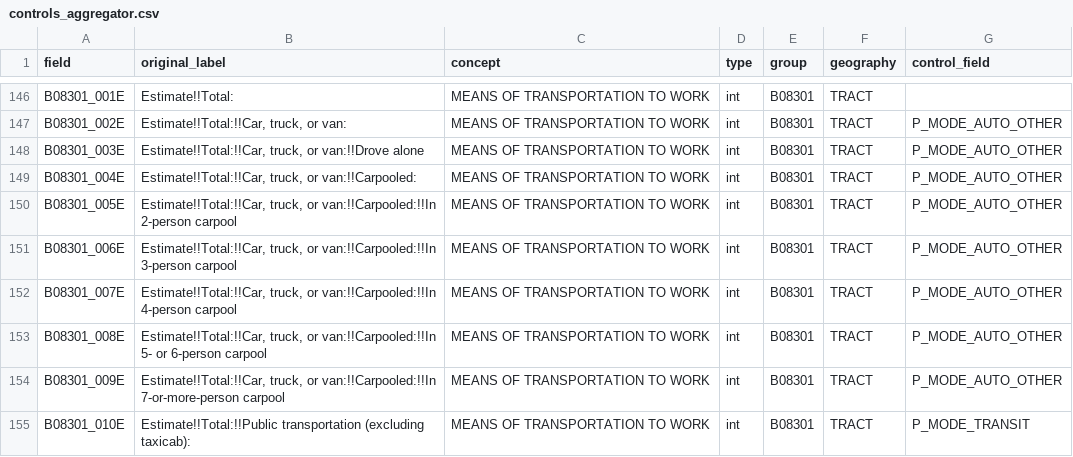
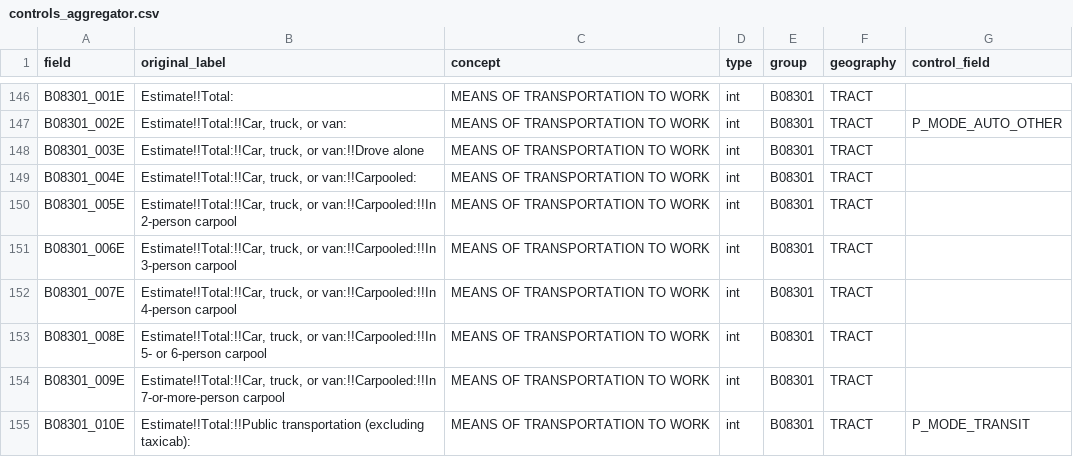
Before and after one commit to RSGInc/bts_populationsim, a CSV file: populationsim/configs/controls_aggregator.csv, drawn as a sheet; only a part is shown, gaps mark what is left out; the diff covers the shown part only.

Commit message:
bugfixes

```diff
--- a/populationsim/configs/controls_aggregator.csv
+++ b/populationsim/configs/controls_aggregator.csv
@@ -147,9 +147,9 @@ B08301_001E,Estimate!!Total:,MEANS OF TRANSPORTATION TO WORK,int,B08301,TRACT,
 B08301_002E,"Estimate!!Total:!!Car, truck, or van:",MEANS OF TRANSPORTATION TO WORK,int,B08301,TRACT,P_MODE_AUTO_OTHER
-B08301_003E,"Estimate!!Total:!!Car, truck, or van:!!Drove alone",MEANS OF TRANSPORTATION TO WORK,int,B08301,TRACT,P_MODE_AUTO_OTHER
-B08301_004E,"Estimate!!Total:!!Car, truck, or van:!!Carpooled:",MEANS OF TRANSPORTATION TO WORK,int,B08301,TRACT,P_MODE_AUTO_OTHER
-B08301_005E,"Estimate!!Total:!!Car, truck, or van:!!Carpooled:!!In 2-person carpool",MEANS OF TRANSPORTATION TO WORK,int,B08301,TRACT,P_MODE_AUTO_OTHER
-B08301_006E,"Estimate!!Total:!!Car, truck, or van:!!Carpooled:!!In 3-person carpool",MEANS OF TRANSPORTATION TO WORK,int,B08301,TRACT,P_MODE_AUTO_OTHER
-B08301_007E,"Estimate!!Total:!!Car, truck, or van:!!Carpooled:!!In 4-person carpool",MEANS OF TRANSPORTATION TO WORK,int,B08301,TRACT,P_MODE_AUTO_OTHER
-B08301_008E,"Estimate!!Total:!!Car, truck, or van:!!Carpooled:!!In 5- or 6-person carpool",MEANS OF TRANSPORTATION TO WORK,int,B08301,TRACT,P_MODE_AUTO_OTHER
-B08301_009E,"Estimate!!Total:!!Car, truck, or van:!!Carpooled:!!In 7-or-more-person carpool",MEANS OF TRANSPORTATION TO WORK,int,B08301,TRACT,P_MODE_AUTO_OTHER
+B08301_003E,"Estimate!!Total:!!Car, truck, or van:!!Drove alone",MEANS OF TRANSPORTATION TO WORK,int,B08301,TRACT,
+B08301_004E,"Estimate!!Total:!!Car, truck, or van:!!Carpooled:",MEANS OF TRANSPORTATION TO WORK,int,B08301,TRACT,
+B08301_005E,"Estimate!!Total:!!Car, truck, or van:!!Carpooled:!!In 2-person carpool",MEANS OF TRANSPORTATION TO WORK,int,B08301,TRACT,
+B08301_006E,"Estimate!!Total:!!Car, truck, or van:!!Carpooled:!!In 3-person carpool",MEANS OF TRANSPORTATION TO WORK,int,B08301,TRACT,
+B08301_007E,"Estimate!!Total:!!Car, truck, or van:!!Carpooled:!!In 4-person carpool",MEANS OF TRANSPORTATION TO WORK,int,B08301,TRACT,
+B08301_008E,"Estimate!!Total:!!Car, truck, or van:!!Carpooled:!!In 5- or 6-person carpool",MEANS OF TRANSPORTATION TO WORK,int,B08301,TRACT,
+B08301_009E,"Estimate!!Total:!!Car, truck, or van:!!Carpooled:!!In 7-or-more-person carpool",MEANS OF TRANSPORTATION TO WORK,int,B08301,TRACT,
 B08301_010E,Estimate!!Total:!!Public transportation (excluding taxicab):,MEANS OF TRANSPORTATION TO WORK,int,B08301,TRACT,P_MODE_TRANSIT
```
Also changed, not shown: 22 edited cells elsewhere in this file.
